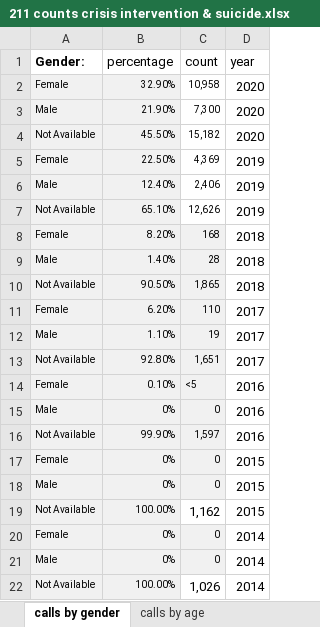
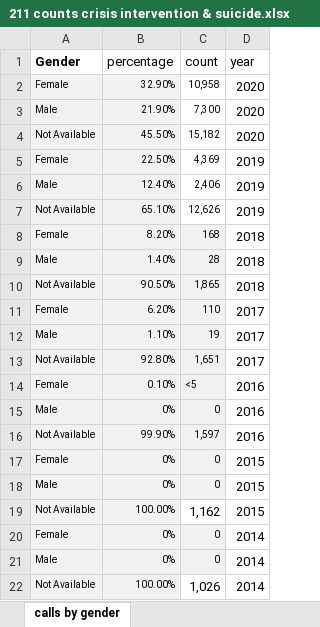
Before and after one commit to j89livingston/FSPC_Dashboard, an Excel workbook: Resources/211 Counts Crisis Int & Suicide/211 counts crisis intervention & suicide.xlsx, sheet calls by gender, drawn as a sheet; values as stored, in another font and other column widths than the file's, no borders; the diff names each change by its address in the sheet, - before the commit and + after, or states it on an @@ line.

Commit message:
create two data sheets for calls

```diff
--- a/Resources/211 Counts Crisis Int & Suicide/211 counts crisis intervention & suicide.xlsx (sheet calls by gender)
+++ b/Resources/211 Counts Crisis Int & Suicide/211 counts crisis intervention & suicide.xlsx (sheet calls by gender)
-sheet tab: calls by age
-A1: Gender:
+A1: Gender
```
Also changed, not shown: 2 other files.
